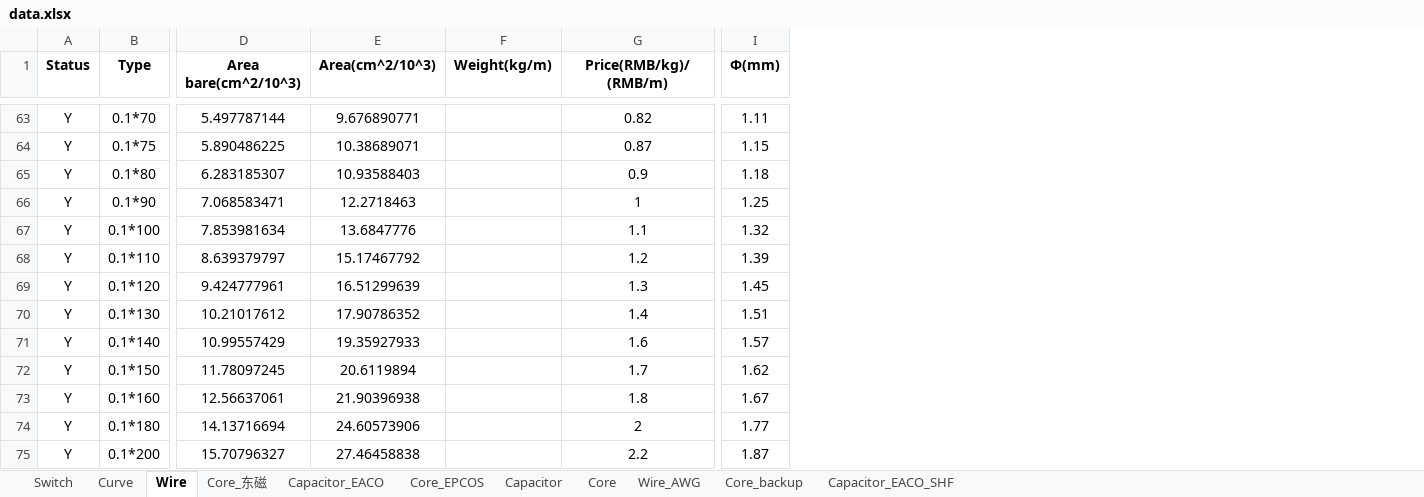
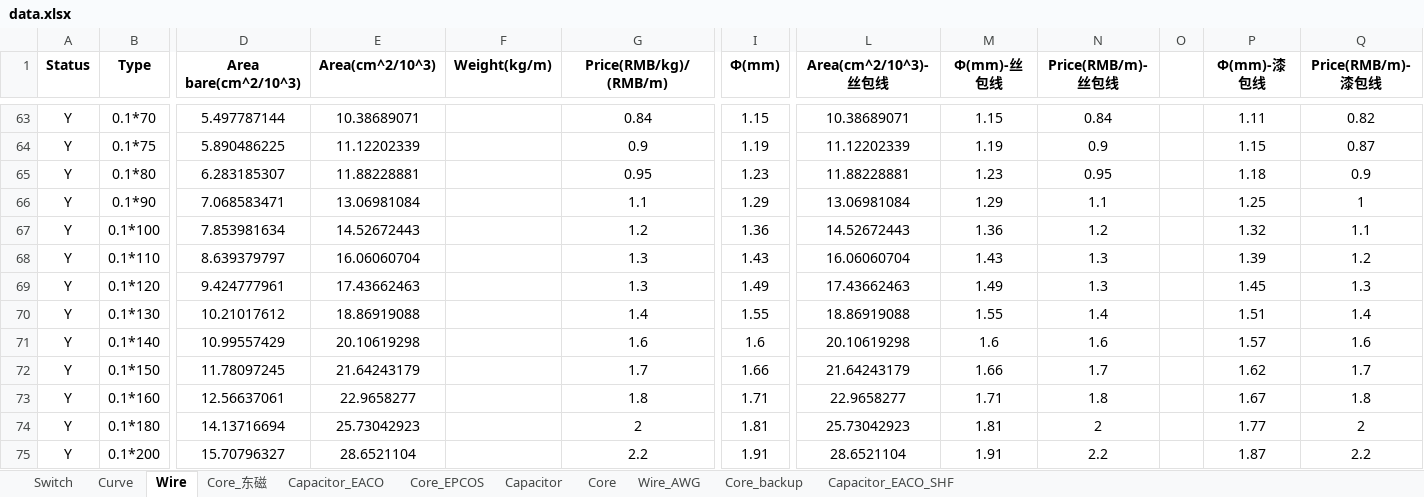
Before and after one commit to yufeijie/learngit, an Excel workbook: Resources/data.xlsx, sheet Wire, drawn as a sheet; only a part is shown, gaps mark what is left out; values as stored, in another font and other column widths than the file's, no borders; conditional formats not drawn; the diff covers the shown part only; the diff names each change by its address in the sheet, - before the commit and + after, or states it on an @@ line.

```diff
--- a/Resources/data.xlsx (sheet Wire)
+++ b/Resources/data.xlsx (sheet Wire)
+column L (Area(cm^2/10^3)-丝包线), rows 63-75: 10.38689071 | 11.12202339 | 11.88228881 | 13.06981084 | 14.52672443 | 16.06060704 | 17.43662463 | 18.86919088 | 20.10619298 | 21.64243179 | 22.9658277 | 25.73042923 | 28.6521104
+column M (Φ(mm)-丝包线), rows 63-75: 1.15 | 1.19 | 1.23 | 1.29 | 1.36 | 1.43 | 1.49 | 1.55 | 1.6 | 1.66 | 1.71 | 1.81 | 1.91
+column N (Price(RMB/m)-丝包线), rows 63-75: 0.84 | 0.9 | 0.95 | 1.1 | 1.2 | 1.3 | 1.3 | 1.4 | 1.6 | 1.7 | 1.8 | 2 | 2.2
+column O, empty
+column P (Φ(mm)-漆包线), rows 63-75: 1.11 | 1.15 | 1.18 | 1.25 | 1.32 | 1.39 | 1.45 | 1.51 | 1.57 | 1.62 | 1.67 | 1.77 | 1.87
+column Q (Price(RMB/m)-漆包线), rows 63-75: 0.82 | 0.87 | 0.9 | 1 | 1.1 | 1.2 | 1.3 | 1.4 | 1.6 | 1.7 | 1.8 | 2 | 2.2
-E63 (Area(cm^2/10^3)): 9.676890771
+E63 (Area(cm^2/10^3)): 10.38689071
-G63 (Price(RMB/kg)/(RMB/m)): 0.82
+G63 (Price(RMB/kg)/(RMB/m)): 0.84
-I63 (Φ(mm)): 1.11
+I63 (Φ(mm)): 1.15
-E64 (Area(cm^2/10^3)): 10.38689071
+E64 (Area(cm^2/10^3)): 11.12202339
-G64 (Price(RMB/kg)/(RMB/m)): 0.87
+G64 (Price(RMB/kg)/(RMB/m)): 0.9
-I64 (Φ(mm)): 1.15
+I64 (Φ(mm)): 1.19
-E65 (Area(cm^2/10^3)): 10.93588403
+E65 (Area(cm^2/10^3)): 11.88228881
-G65 (Price(RMB/kg)/(RMB/m)): 0.9
+G65 (Price(RMB/kg)/(RMB/m)): 0.95
-I65 (Φ(mm)): 1.18
+I65 (Φ(mm)): 1.23
-E66 (Area(cm^2/10^3)): 12.2718463
+E66 (Area(cm^2/10^3)): 13.06981084
-G66 (Price(RMB/kg)/(RMB/m)): 1
+G66 (Price(RMB/kg)/(RMB/m)): 1.1
-I66 (Φ(mm)): 1.25
+I66 (Φ(mm)): 1.29
-E67 (Area(cm^2/10^3)): 13.6847776
+E67 (Area(cm^2/10^3)): 14.52672443
-G67 (Price(RMB/kg)/(RMB/m)): 1.1
+G67 (Price(RMB/kg)/(RMB/m)): 1.2
-I67 (Φ(mm)): 1.32
+I67 (Φ(mm)): 1.36
-E68 (Area(cm^2/10^3)): 15.17467792
+E68 (Area(cm^2/10^3)): 16.06060704
-G68 (Price(RMB/kg)/(RMB/m)): 1.2
+G68 (Price(RMB/kg)/(RMB/m)): 1.3
-I68 (Φ(mm)): 1.39
+I68 (Φ(mm)): 1.43
-E69 (Area(cm^2/10^3)): 16.51299639
+E69 (Area(cm^2/10^3)): 17.43662463
-I69 (Φ(mm)): 1.45
+I69 (Φ(mm)): 1.49
-E70 (Area(cm^2/10^3)): 17.90786352
+E70 (Area(cm^2/10^3)): 18.86919088
-I70 (Φ(mm)): 1.51
+I70 (Φ(mm)): 1.55
-E71 (Area(cm^2/10^3)): 19.35927933
+E71 (Area(cm^2/10^3)): 20.10619298
-I71 (Φ(mm)): 1.57
+I71 (Φ(mm)): 1.6
-E72 (Area(cm^2/10^3)): 20.6119894
+E72 (Area(cm^2/10^3)): 21.64243179
-I72 (Φ(mm)): 1.62
+I72 (Φ(mm)): 1.66
-E73 (Area(cm^2/10^3)): 21.90396938
+E73 (Area(cm^2/10^3)): 22.9658277
-I73 (Φ(mm)): 1.67
+I73 (Φ(mm)): 1.71
-E74 (Area(cm^2/10^3)): 24.60573906
+E74 (Area(cm^2/10^3)): 25.73042923
-I74 (Φ(mm)): 1.77
+I74 (Φ(mm)): 1.81
-E75 (Area(cm^2/10^3)): 27.46458838
+E75 (Area(cm^2/10^3)): 28.6521104
-I75 (Φ(mm)): 1.87
+I75 (Φ(mm)): 1.91
```
Also changed, not shown: 27 hidden or unhidden rows and 86 edited cells elsewhere in this sheet.
